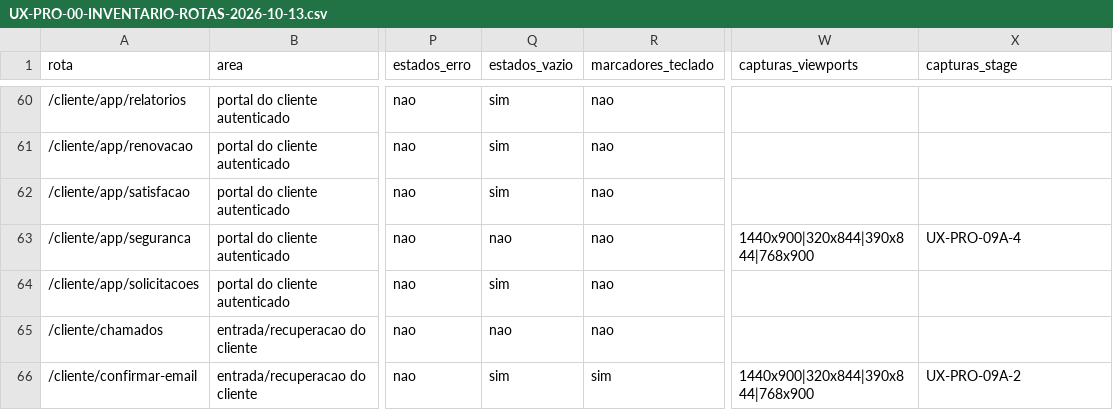
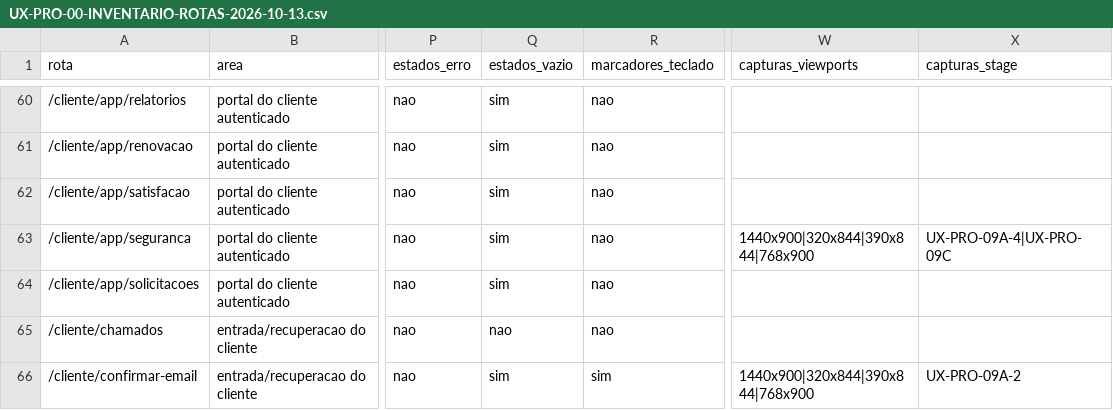
Before and after one commit to berger33/gruposegsystemseguranca, a CSV file: docs/UX-PRO-00-INVENTARIO-ROTAS-2026-10-13.csv, drawn as a sheet; only a part is shown, gaps mark what is left out; the diff names each change by its address in the sheet, - before the commit and + after, or states it on an @@ line.

Commit message:
fix(cliente): UX-PRO-09C — segurança da conta descreve recusas sem mentir (ID1a–ID1f)
Antes/depois medido em gate: senha recusada deixava de parecer erro de conexão (ID1a, menor lacuna), código/desativação orientam a correção, troca de e-mail descreve o HTTP 503 medido (colapso 409→503 registrado como resíduo ID6, não executado), token inválido e revogação de sessão ganham mensagem específica. Vocabulário +11 entradas; teste ID1 com avisos/httpStatus/unhandled/overflow; evidências antes (10 PNG, RED exata) e depois (10 PNG, gate 21/21). Contratos de API/session intactos; retrações ID1g/ID2 por medição (401 + sessão antiga bloqueada).

Co-authored-by: arena-agent <297053741+arena-agent@users.noreply.github.com>

```diff
--- a/docs/UX-PRO-00-INVENTARIO-ROTAS-2026-10-13.csv
+++ b/docs/UX-PRO-00-INVENTARIO-ROTAS-2026-10-13.csv
-Q63 (estados_vazio): nao
+Q63 (estados_vazio): sim
-X63 (capturas_stage): UX-PRO-09A-4
+X63 (capturas_stage): UX-PRO-09A-4|UX-PRO-09C
```
Also changed, not shown: docs/UX-PRO-00-MATRIZ-COBERTURA-2026-10-13.csv, 28 other files.
